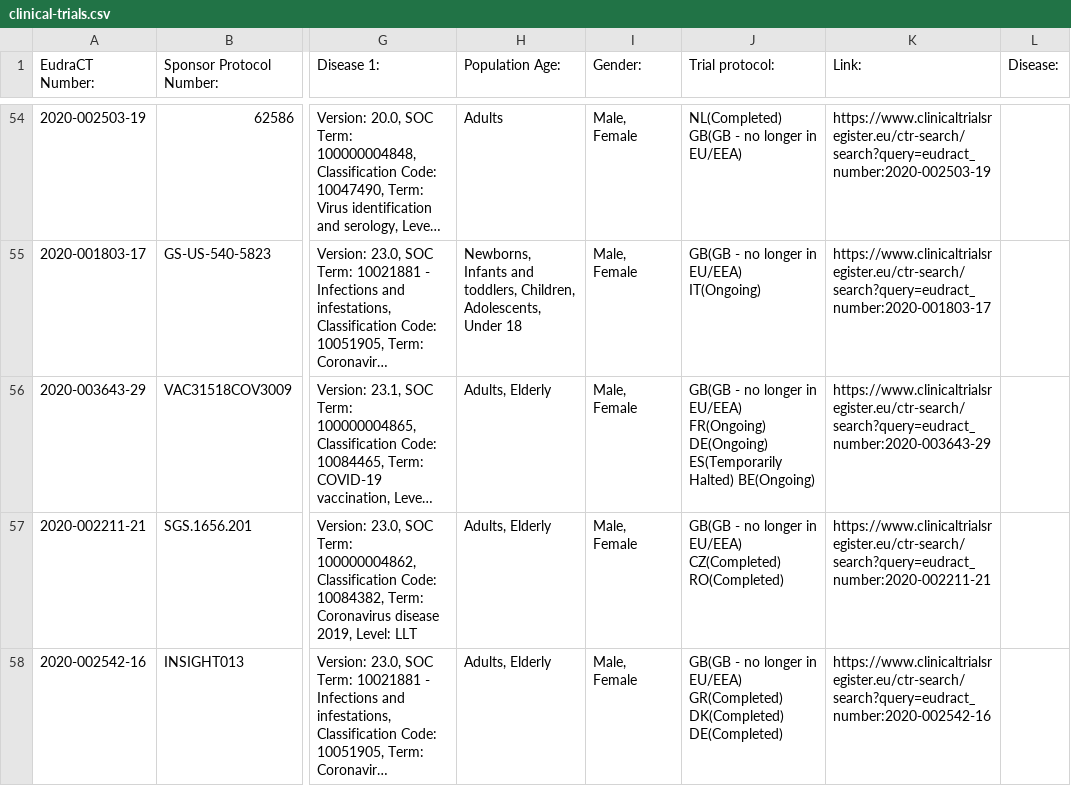
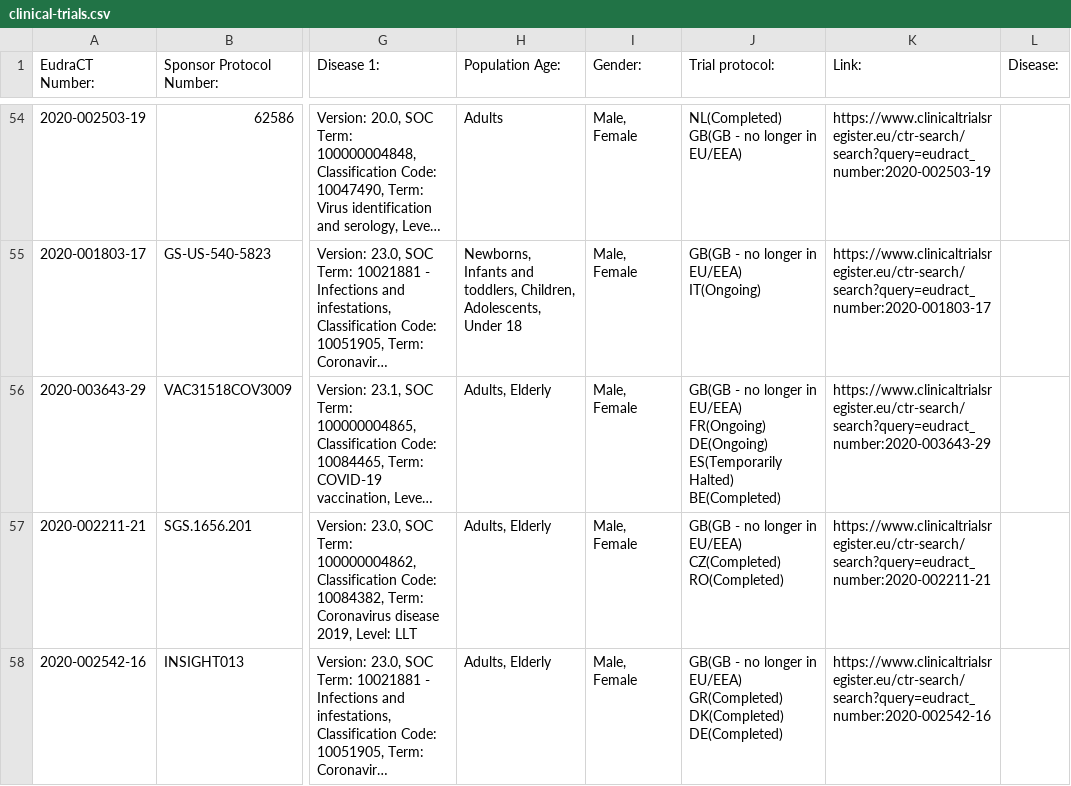
Before and after one commit to mskabirkhan/clinical-trials, a CSV file: data/clinical-trials.csv, drawn as a sheet; only a part is shown, gaps mark what is left out; long unchanged cells end in …; the diff names each change by its address in the sheet, - before the commit and + after, or states it on an @@ line.

Commit message:
Commit new datasets

```diff
--- a/data/clinical-trials.csv
+++ b/data/clinical-trials.csv
-J56 (Trial protocol:): …ES(Temporarily Halted) BE(Ongoing)
+J56 (Trial protocol:): …ES(Temporarily Halted) BE(Completed)
```
Also changed, not shown: 3 other files.
